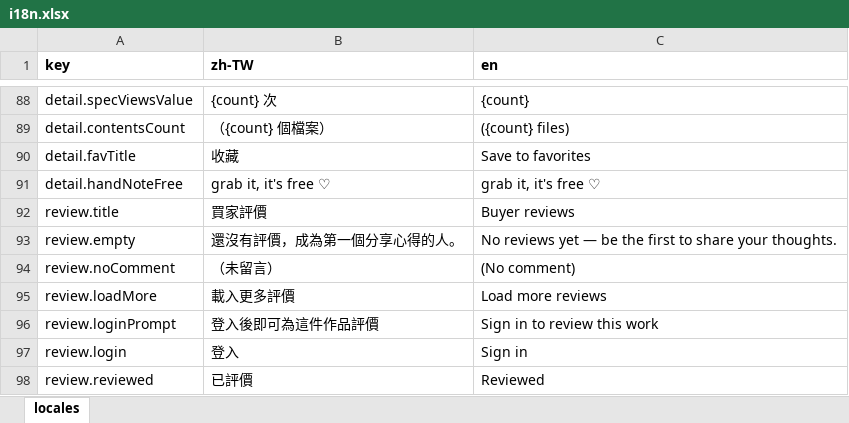
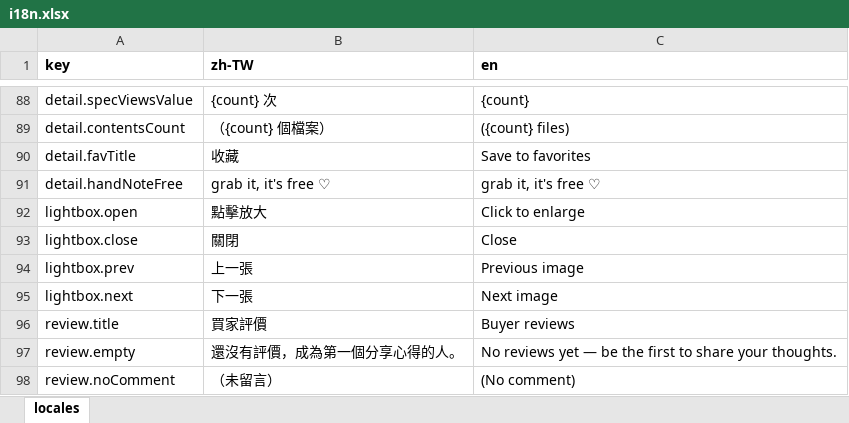
Before and after one commit to fee8ack21/open-jam, an Excel workbook: apps/creator-web/i18n.xlsx, sheet locales, drawn as a sheet; only a part is shown, gaps mark what is left out; the shorter side is filled out with more unchanged rows; values as stored, in another font and other column widths than the file's, no borders; the diff names each change by its address in the sheet, - before the commit and + after, or states it on an @@ line.

```diff
--- a/apps/creator-web/i18n.xlsx (sheet locales)
+++ b/apps/creator-web/i18n.xlsx (sheet locales)
+row 92: lightbox.open | 點擊放大 | Click to enlarge
+row 93: lightbox.close | 關閉 | Close
+row 94: lightbox.prev | 上一張 | Previous image
+row 95: lightbox.next | 下一張 | Next image
```
Also changed, not shown: 4 other files.
